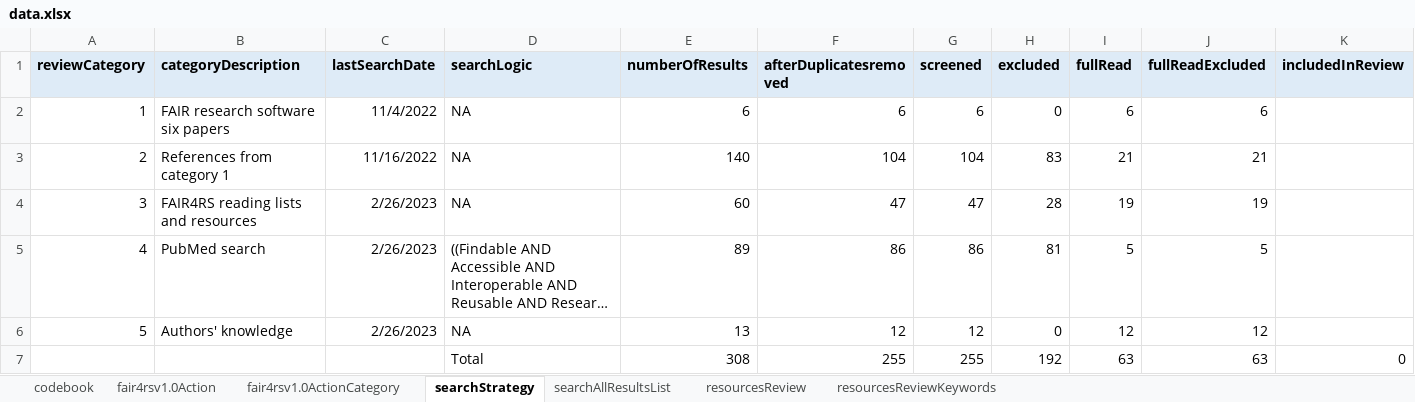
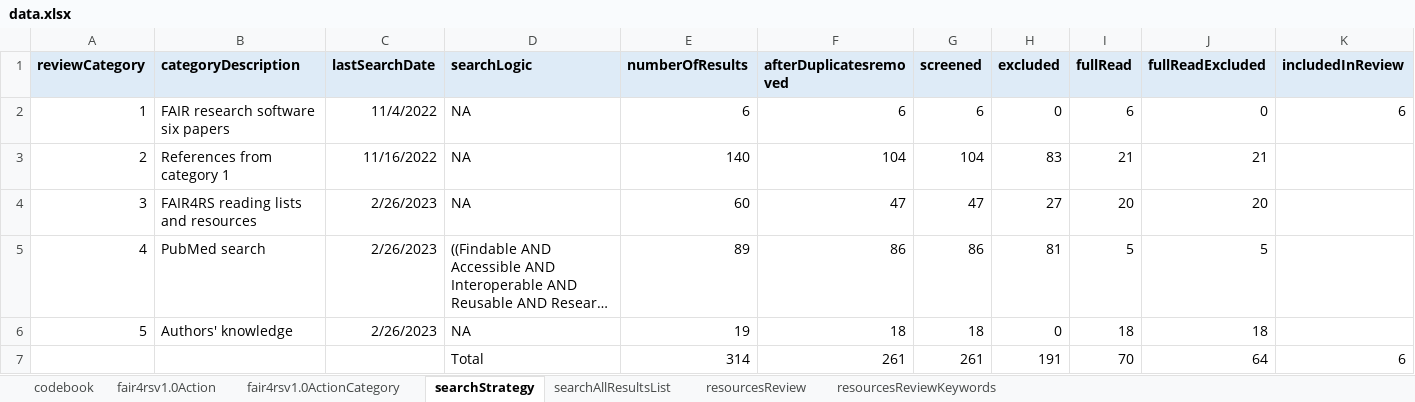
Before and after one commit to FAIR-BioRS/Data, an Excel workbook: docs/data.xlsx, sheet searchStrategy, drawn as a sheet; long unchanged cells end in …; values as stored, in another font and other column widths than the file's, no borders; removed rows and columns are numbered as before the commit, all else as after; the diff names each change by its address in the sheet, - before the commit and + after, or states it on an @@ line.

```diff
--- a/docs/data.xlsx (sheet searchStrategy)
+++ b/docs/data.xlsx (sheet searchStrategy)
-J2 (fullReadExcluded): 6
+J2 (fullReadExcluded): 0
-K2 (includedInReview): (empty)
+K2 (includedInReview): 6
-H4 (excluded): 28
+H4 (excluded): 27
-I4 (fullRead): 19
+I4 (fullRead): 20
-J4 (fullReadExcluded): 19
+J4 (fullReadExcluded): 20
-E6 (numberOfResults): 13
+E6 (numberOfResults): 19
-F6 (afterDuplicatesremoved): 12
+F6 (afterDuplicatesremoved): 18
-G6 (screened): 12
+G6 (screened): 18
-I6 (fullRead): 12
+I6 (fullRead): 18
-J6 (fullReadExcluded): 12
+J6 (fullReadExcluded): 18
-row 7:  |  |  | Total | 308 | 255 | 255 | 192 | 63 | 63 | 0
+row 7:  |  |  | Total | 314 | 261 | 261 | 191 | 70 | 64 | 6
```
Also changed, not shown: sheet resourcesReviewKeywords, sheet resourcesReview, sheet searchAllResultsList.
